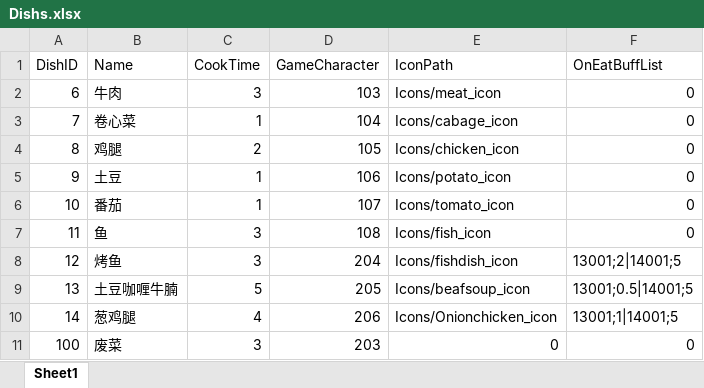
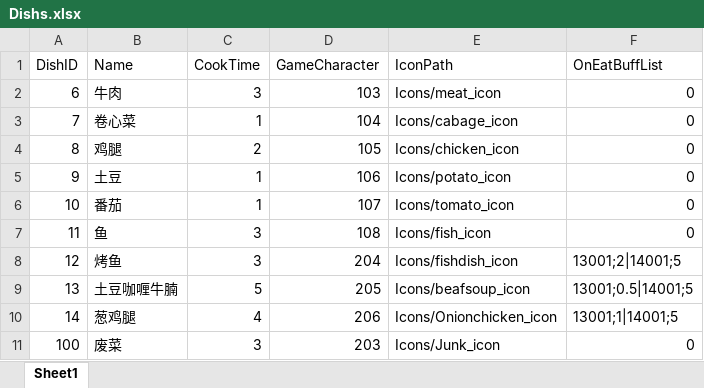
Before and after one commit to WXC-HUB/Project3D, an Excel workbook: Assets/Configs/Dishs.xlsx, sheet Sheet1, drawn as a sheet; values as stored, in another font and other column widths than the file's, no borders; the diff names each change by its address in the sheet, - before the commit and + after, or states it on an @@ line.

Commit message:
new icon

```diff
--- a/Assets/Configs/Dishs.xlsx (sheet Sheet1)
+++ b/Assets/Configs/Dishs.xlsx (sheet Sheet1)
-E11 (IconPath): 0
+E11 (IconPath): Icons/Junk_icon
```
Also changed, not shown: 3 other files.
